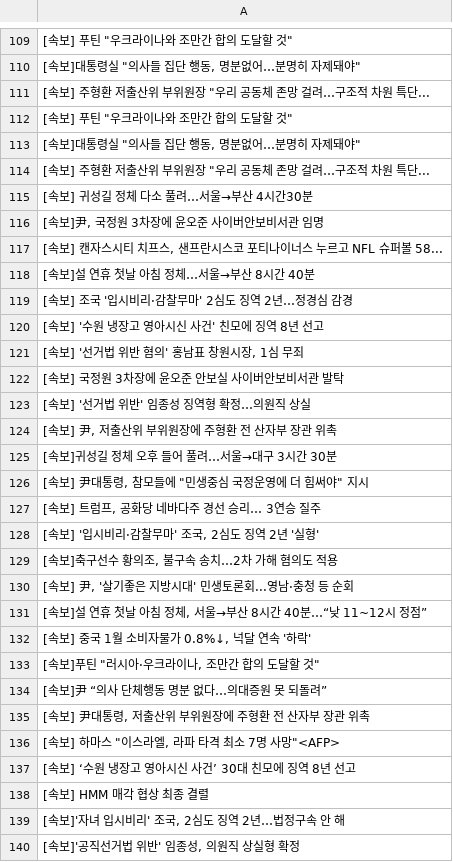
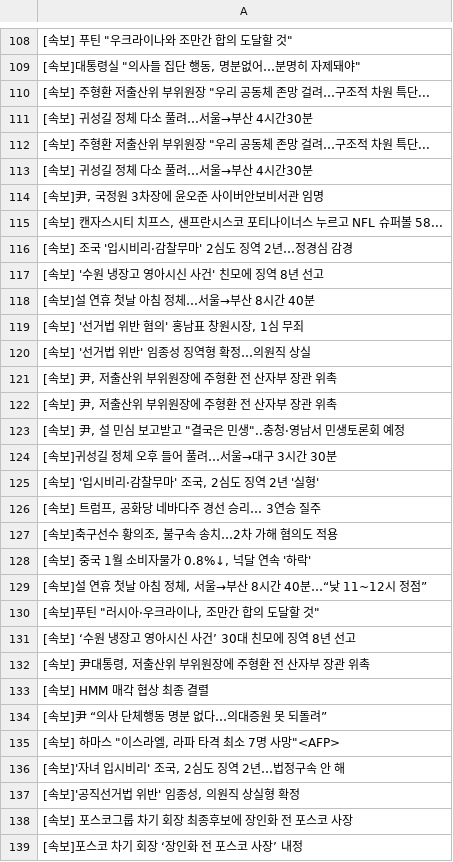
Before and after one commit to devopspark/GitNews, a CSV file: 속보data.csv, drawn as a sheet; only a part is shown, gaps mark what is left out; the shorter side is filled out with more unchanged rows; the diff covers the shown part only.

Commit message:
뉴스데이터 수집

```diff
--- a/속보data.csv
+++ b/속보data.csv
@@ -111,4 +110,3 @@
 "[속보] 주형환 저출산위 부위원장 ""우리 공동체 존망 걸려…구조적 차원 특단..."
-"[속보] 푸틴 ""우크라이나와 조만간 합의 도달할 것"""
-"[속보]대통령실 ""의사들 집단 행동, 명분없어…분명히 자제돼야"""
+[속보] 귀성길 정체 다소 풀려…서울→부산 4시간30분
 "[속보] 주형환 저출산위 부위원장 ""우리 공동체 존망 걸려…구조적 차원 특단..."
@@ -117,23 +115,22 @@
 "[속보] 캔자스시티 치프스, 샌프란시스코 포티나이너스 누르고 NFL 슈퍼볼 58..."
-[속보]설 연휴 첫날 아침 정체…서울→부산 8시간 40분
 [속보] 조국 '입시비리·감찰무마' 2심도 징역 2년…정경심 감경
 [속보] '수원 냉장고 영아시신 사건' 친모에 징역 8년 선고
+[속보]설 연휴 첫날 아침 정체…서울→부산 8시간 40분
 "[속보] '선거법 위반 혐의' 홍남표 창원시장, 1심 무죄"
-[속보] 국정원 3차장에 윤오준 안보실 사이버안보비서관 발탁
 [속보] '선거법 위반' 임종성 징역형 확정…의원직 상실
 "[속보] 尹, 저출산위 부위원장에 주형환 전 산자부 장관 위촉"
+"[속보] 尹, 저출산위 부위원장에 주형환 전 산자부 장관 위촉"
+"[속보] 尹, 설 민심 보고받고 ""결국은 민생""..충청·영남서 민생토론회 예정"
 [속보]귀성길 정체 오후 들어 풀려…서울→대구 3시간 30분
-"[속보] 尹대통령, 참모들에 ""민생중심 국정운영에 더 힘써야"" 지시"
+"[속보] '입시비리·감찰무마' 조국, 2심도 징역 2년 '실형'"
 "[속보] 트럼프, 공화당 네바다주 경선 승리… 3연승 질주"
-"[속보] '입시비리·감찰무마' 조국, 2심도 징역 2년 '실형'"
 "[속보]축구선수 황의조, 불구속 송치…2차 가해 혐의도 적용"
-"[속보] 尹, '살기좋은 지방시대' 민생토론회...영남·충청 등 순회"
+"[속보] 중국 1월 소비자물가 0.8%↓, 넉달 연속 '하락'"
 "[속보]설 연휴 첫날 아침 정체, 서울→부산 8시간 40분…“낮 11~12시 정점”"
-"[속보] 중국 1월 소비자물가 0.8%↓, 넉달 연속 '하락'"
 "[속보]푸틴 ""러시아·우크라이나, 조만간 합의 도달할 것"""
+[속보] ‘수원 냉장고 영아시신 사건’ 30대 친모에 징역 8년 선고
+"[속보] 尹대통령, 저출산위 부위원장에 주형환 전 산자부 장관 위촉"
+[속보] HMM 매각 협상 최종 결렬
 [속보]尹 “의사 단체행동 명분 없다…의대증원 못 되돌려”
-"[속보] 尹대통령, 저출산위 부위원장에 주형환 전 산자부 장관 위촉"
 "[속보] 하마스 ""이스라엘, 라파 타격 최소 7명 사망""<AFP>"
-[속보] ‘수원 냉장고 영아시신 사건’ 30대 친모에 징역 8년 선고
-[속보] HMM 매각 협상 최종 결렬
 "[속보]'자녀 입시비리' 조국, 2심도 징역 2년…법정구속 안 해"
```
Also changed, not shown: 27 added rows, 14 removed rows, 36 moved rows and 7 edited cells elsewhere in this file.
